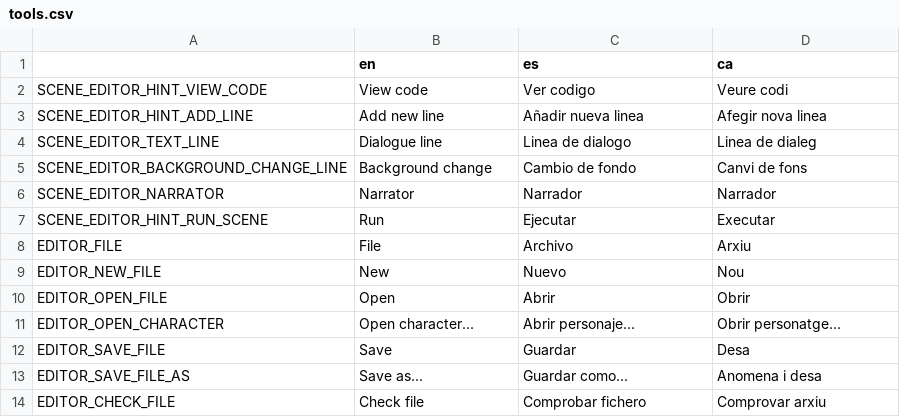
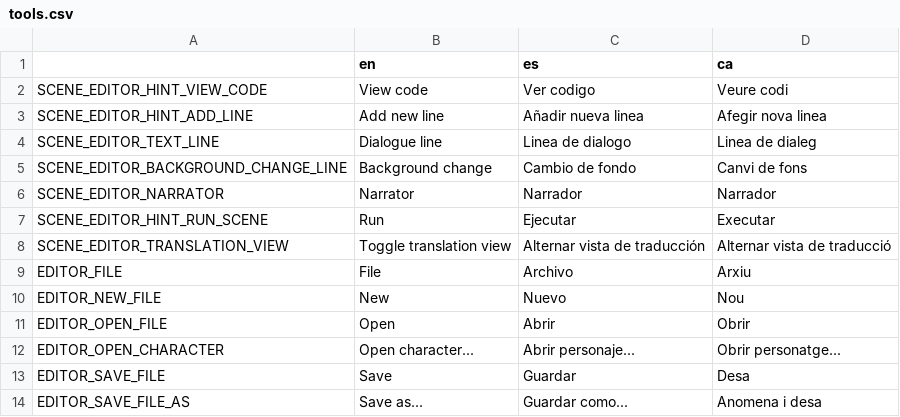
Before and after one commit to EIREXE/EIREXEMonogatari, a CSV file: system/translations/tools.csv, drawn as a sheet; only a part is shown; the shorter side is filled out with more unchanged rows; the diff names each change by its address in the sheet, - before the commit and + after, or states it on an @@ line.

Commit message:
Translation view placeholder

```diff
--- a/system/translations/tools.csv
+++ b/system/translations/tools.csv
+row 8: SCENE_EDITOR_TRANSLATION_VIEW | Toggle translation view | Alternar vista de traducción | Alternar vista de traducció
```
Also changed, not shown: 8 other files.
